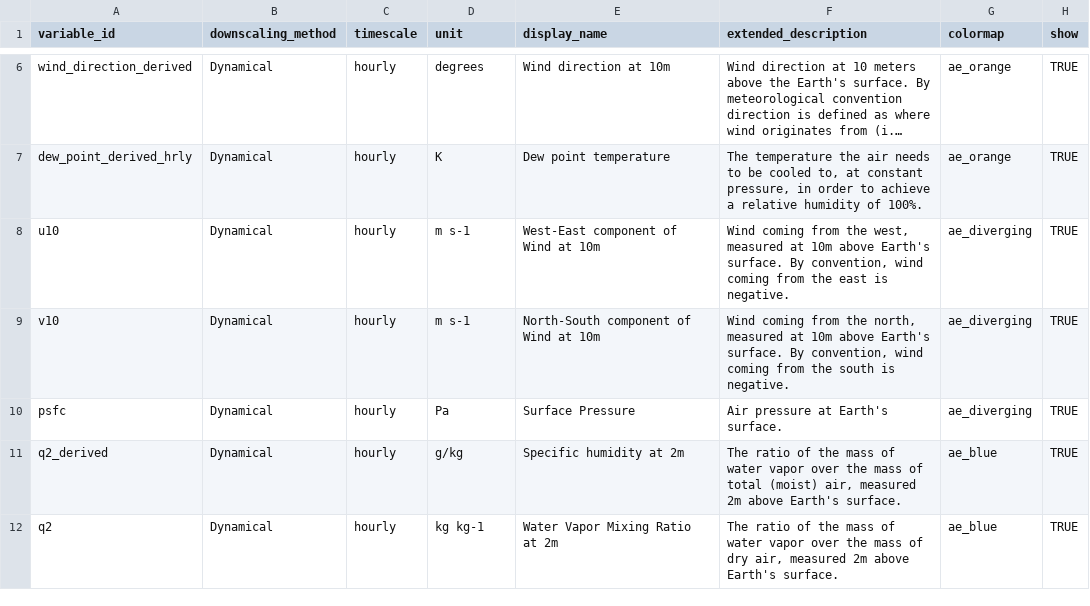
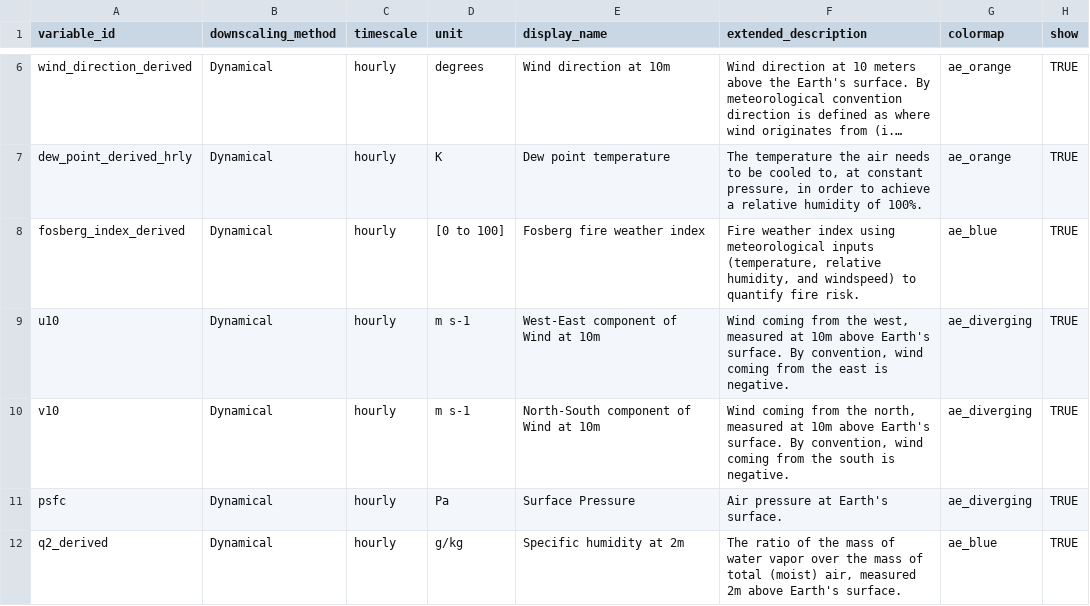
Before and after one commit to cal-adapt/climakitae, a CSV file: climakitae/data/variable_descriptions.csv, drawn as a sheet; only a part is shown, gaps mark what is left out; the shorter side is filled out with more unchanged rows; long unchanged cells end in …; the diff names each change by its address in the sheet, - before the commit and + after, or states it on an @@ line.

Commit message:
add fosberg_index as derived var

```diff
--- a/climakitae/data/variable_descriptions.csv
+++ b/climakitae/data/variable_descriptions.csv
+row 8: fosberg_index_derived | Dynamical | hourly | [0 to 100] | Fosberg fire weather index | Fire weather index using meteorological inputs (temperature, relative humidity, and windspeed) to quantify fire risk. | ae_blue | TRUE
```
